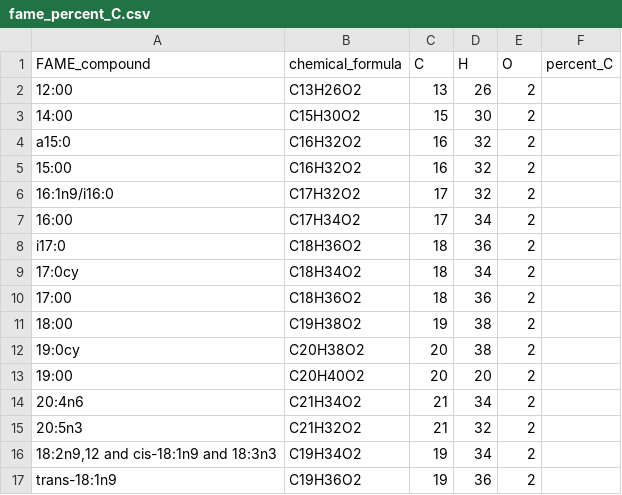
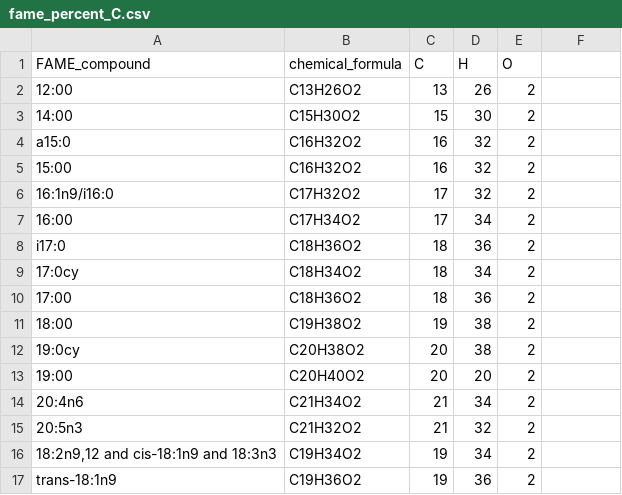
Before and after one commit to kennarewcastle/CR_13C_PLFA_R, a CSV file: fame_percent_C.csv, drawn as a sheet; the diff names each change by its address in the sheet, - before the commit and + after, or states it on an @@ line.

```diff
--- a/fame_percent_C.csv
+++ b/fame_percent_C.csv
-F1: percent_C
+F1: (empty)
```
Also changed, not shown: 2 other files.
